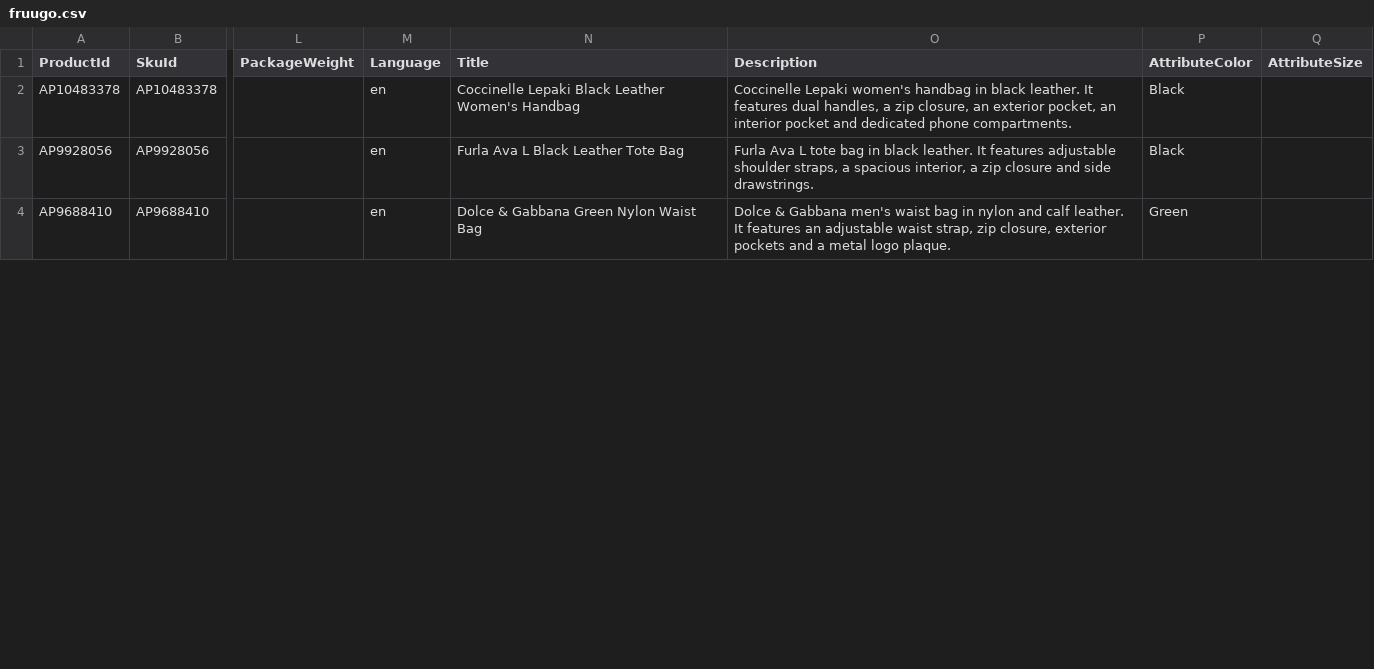
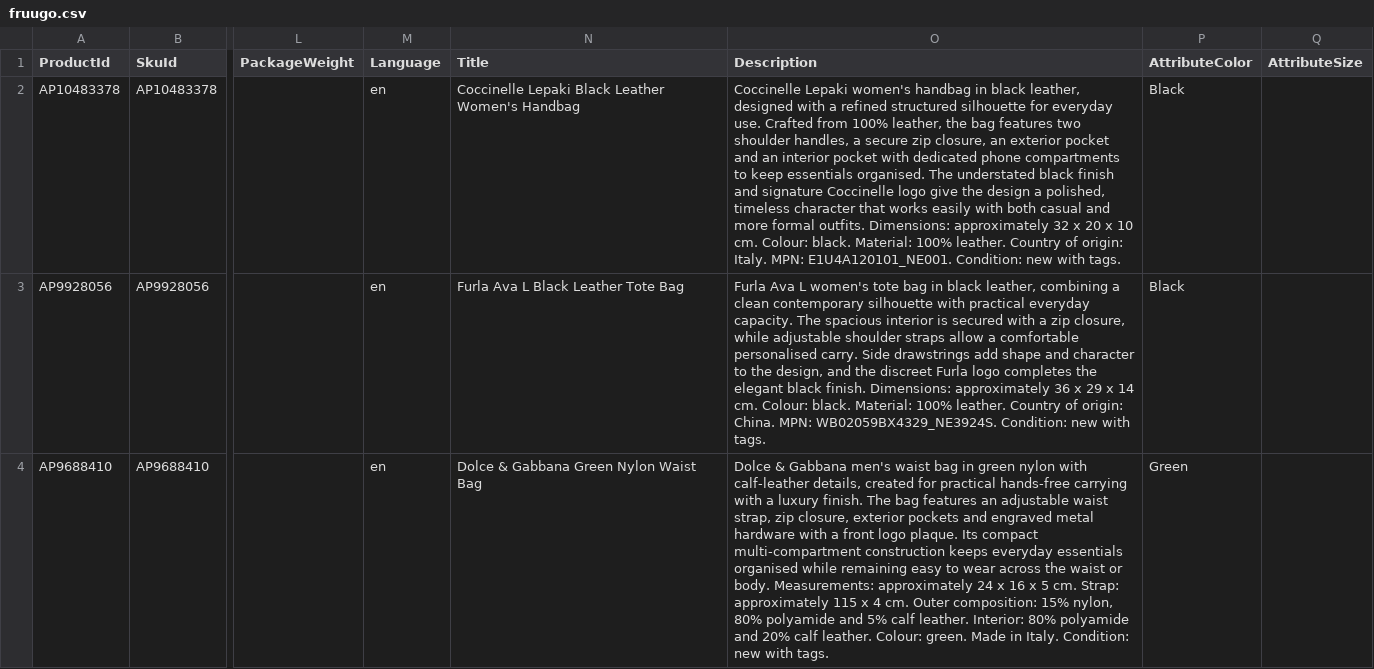
Before and after one commit to aufrazlda-design/avenida-prestige-fruugo-feed, a CSV file: docs/fruugo.csv, drawn as a sheet; only a part is shown, gaps mark what is left out; the diff covers the shown part only; the diff names each change by its address in the sheet, - before the commit and + after, or states it on an @@ line.

Commit message:
Update Fruugo feed

```diff
--- a/docs/fruugo.csv
+++ b/docs/fruugo.csv
-O2 (Description): …in black leather. It features dual handles, a zip closure, an exterior pocket, an interior pocket and dedicated phone compartments.
+O2 (Description): …in black leather, designed with a refined structured silhouette for everyday use. Crafted from 100% leather, the bag features two shoulder handles, a secure zip closure, an exterior pocket and an interior pocket with dedicated phone compartments to keep essentials organised. The understated black finish and signature Coccinelle logo give the design a polished, timeless character that works easily with both casual and more formal outfits. Dimensions: approximately 32 x 20 x 10 cm. Colour: black. Material: 100% leather. Country of origin: Italy. MPN: E1U4A120101_NE001. Condition: new with tags.
-O3 (Description): …Ava L tote bag in black leather. It features adjustable shoulder straps, a spacious interior, a zip closure and side drawstrings.
+O3 (Description): …Ava L women's tote bag in black leather, combining a clean contemporary silhouette with practical everyday capacity. The spacious interior is secured with a zip closure, while adjustable shoulder straps allow a comfortable personalised carry. Side drawstrings add shape and character to the design, and the discreet Furla logo completes the elegant black finish. Dimensions: approximately 36 x 29 x 14 cm. Colour: black. Material: 100% leather. Country of origin: China. MPN: WB02059BX4329_NE3924S. Condition: new with tags.
-O4 (Description): …bag in nylon and calf leather. It features an adjustable waist strap, zip closure, exterior pockets and a metal logo plaque.
+O4 (Description): …bag in green nylon with calf-leather details, created for practical hands-free carrying with a luxury finish. The bag features an adjustable waist strap, zip closure, exterior pockets and engraved metal hardware with a front logo plaque. Its compact multi-compartment construction keeps everyday essentials organised while remaining easy to wear across the waist or body. Measurements: approximately 24 x 16 x 5 cm. Strap: approximately 115 x 4 cm. Outer composition: 15% nylon, 80% polyamide and 5% calf leather. Interior: 80% polyamide and 20% calf leather. Colour: green. Made in Italy. Condition: new with tags.
```
Also changed, not shown: 7 edited cells elsewhere in this file.
